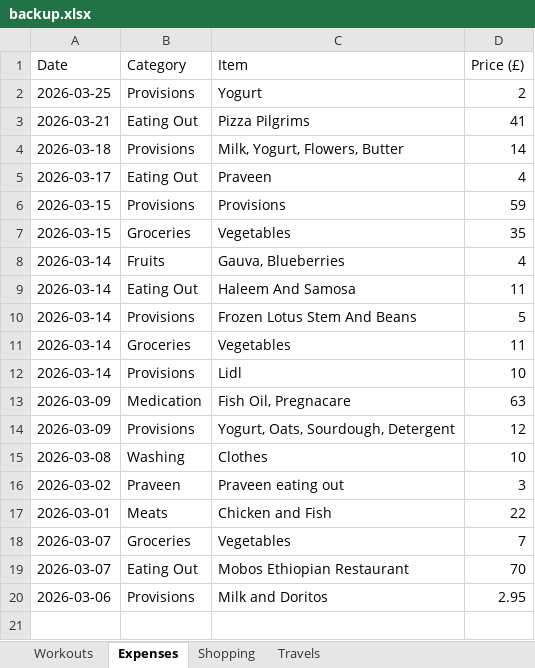
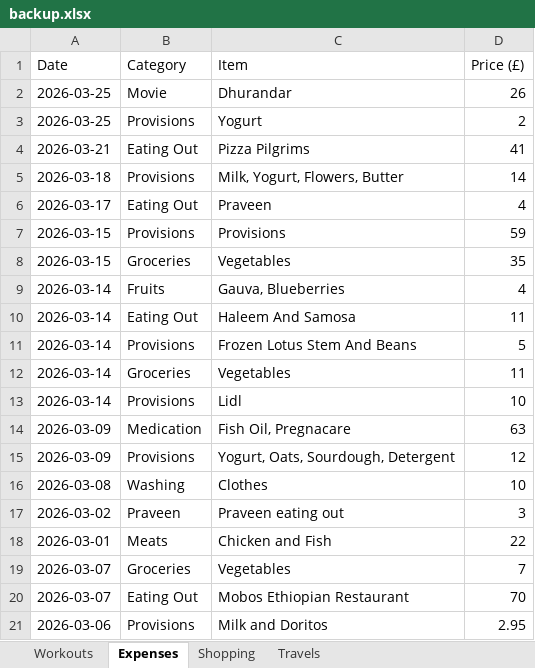
Before and after one commit to itspraveenk/Praveen_Fitness_App, an Excel workbook: data/backup.xlsx, sheet Expenses, drawn as a sheet; values as stored, in another font and other column widths than the file's, no borders; the diff names each change by its address in the sheet, - before the commit and + after, or states it on an @@ line.

Commit message:
Backup: 2026-03-25T17:05:18.623Z

```diff
--- a/data/backup.xlsx (sheet Expenses)
+++ b/data/backup.xlsx (sheet Expenses)
+row 2: 2026-03-25 | Movie | Dhurandar | 26
```
